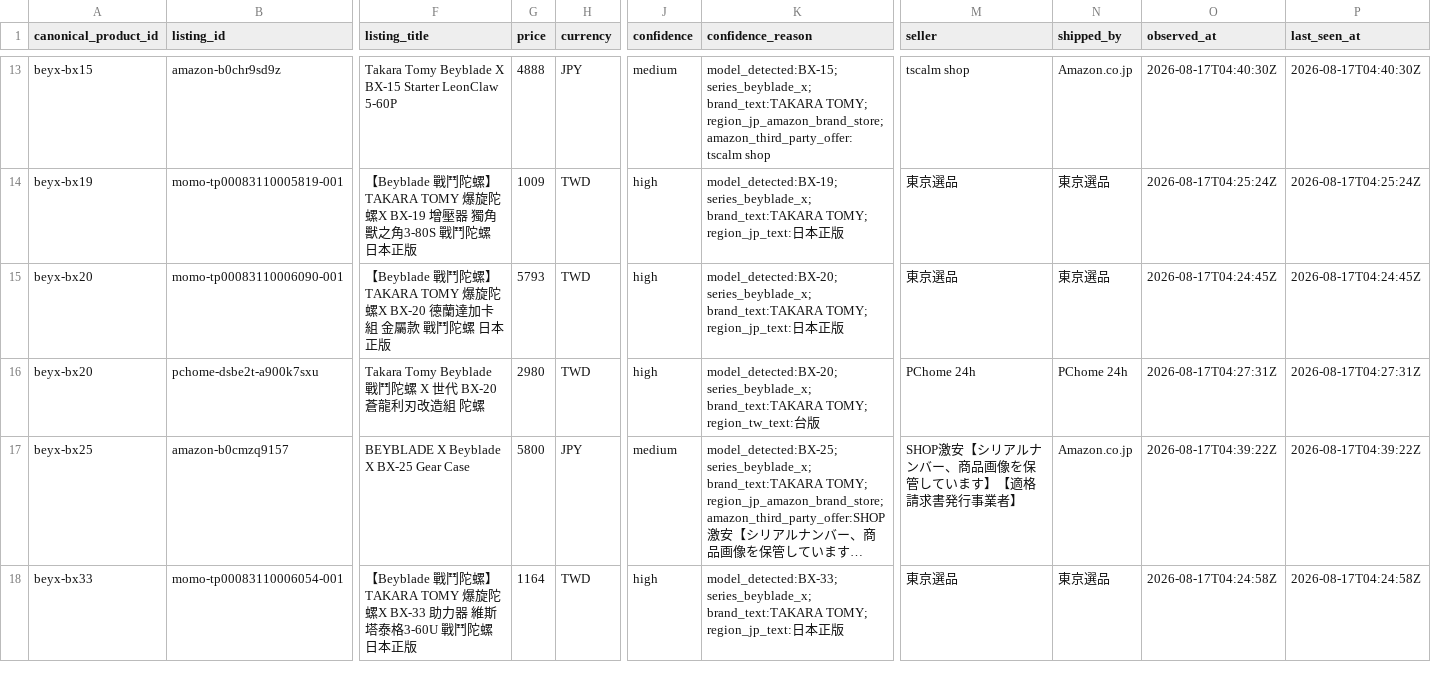
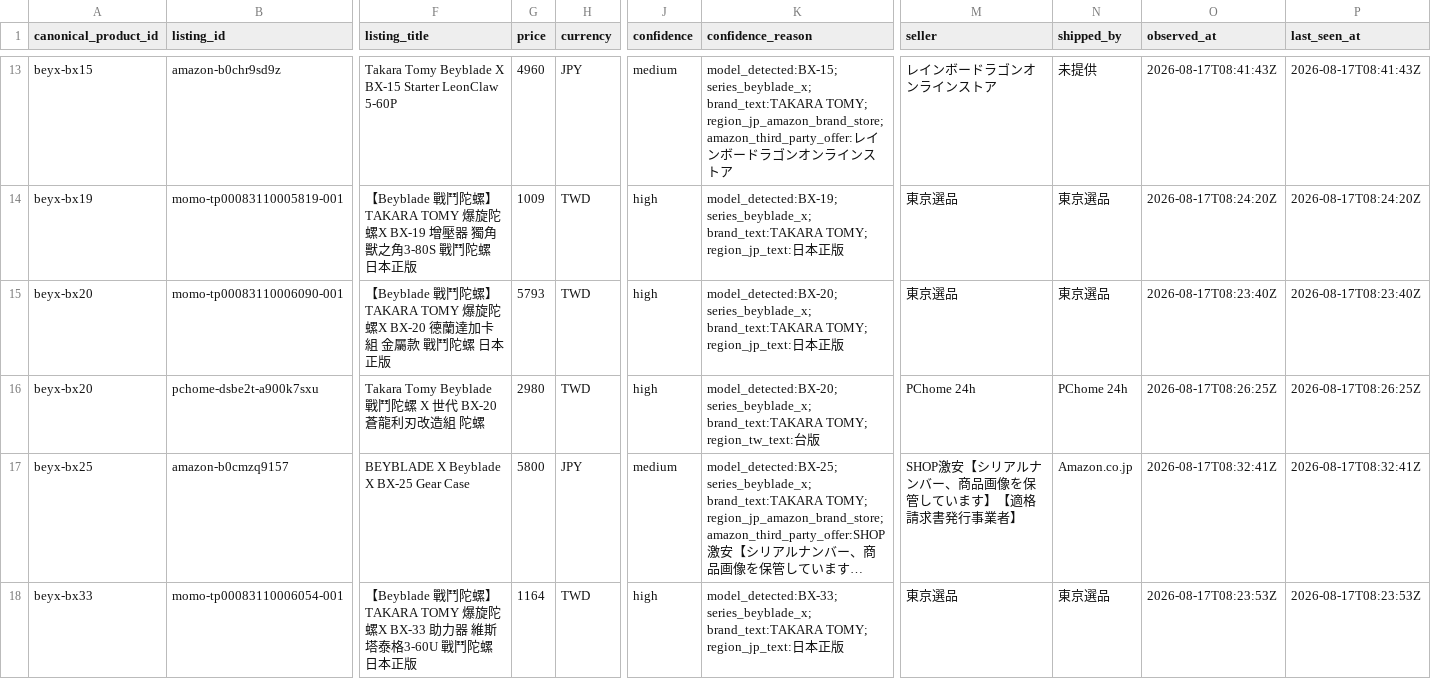
Before and after one commit to cchgene/buyblade-data, a CSV file: data/latest.csv, drawn as a sheet; only a part is shown, gaps mark what is left out; long unchanged cells end in …; the diff covers the shown part only; the diff names each change by its address in the sheet, - before the commit and + after, or states it on an @@ line.

```diff
--- a/data/latest.csv
+++ b/data/latest.csv
-G13 (price): 4888
+G13 (price): 4960
-K13 (confidence_reason): …TOMY; region_jp_amazon_brand_store; amazon_third_party_offer:tscalm shop
+K13 (confidence_reason): …TOMY; region_jp_amazon_brand_store; amazon_third_party_offer:レインボードラゴンオンラインストア
-M13 (seller): tscalm shop
+M13 (seller): レインボードラゴンオンラインストア
-N13 (shipped_by): Amazon.co.jp
+N13 (shipped_by): 未提供
-O13 (observed_at): 2026-08-17T04:40:30Z
+O13 (observed_at): 2026-08-17T08:41:43Z
-P13 (last_seen_at): 2026-08-17T04:40:30Z
+P13 (last_seen_at): 2026-08-17T08:41:43Z
-O14 (observed_at): 2026-08-17T04:25:24Z
+O14 (observed_at): 2026-08-17T08:24:20Z
-P14 (last_seen_at): 2026-08-17T04:25:24Z
+P14 (last_seen_at): 2026-08-17T08:24:20Z
-O15 (observed_at): 2026-08-17T04:24:45Z
+O15 (observed_at): 2026-08-17T08:23:40Z
-P15 (last_seen_at): 2026-08-17T04:24:45Z
+P15 (last_seen_at): 2026-08-17T08:23:40Z
-O16 (observed_at): 2026-08-17T04:27:31Z
+O16 (observed_at): 2026-08-17T08:26:25Z
-P16 (last_seen_at): 2026-08-17T04:27:31Z
+P16 (last_seen_at): 2026-08-17T08:26:25Z
-O17 (observed_at): 2026-08-17T04:39:22Z
+O17 (observed_at): 2026-08-17T08:32:41Z
-P17 (last_seen_at): 2026-08-17T04:39:22Z
+P17 (last_seen_at): 2026-08-17T08:32:41Z
-O18 (observed_at): 2026-08-17T04:24:58Z
+O18 (observed_at): 2026-08-17T08:23:53Z
-P18 (last_seen_at): 2026-08-17T04:24:58Z
+P18 (last_seen_at): 2026-08-17T08:23:53Z
```
Also changed, not shown: 1 added row, 1 removed row and 130 edited cells elsewhere in this file, data/history-2026-08.csv.
